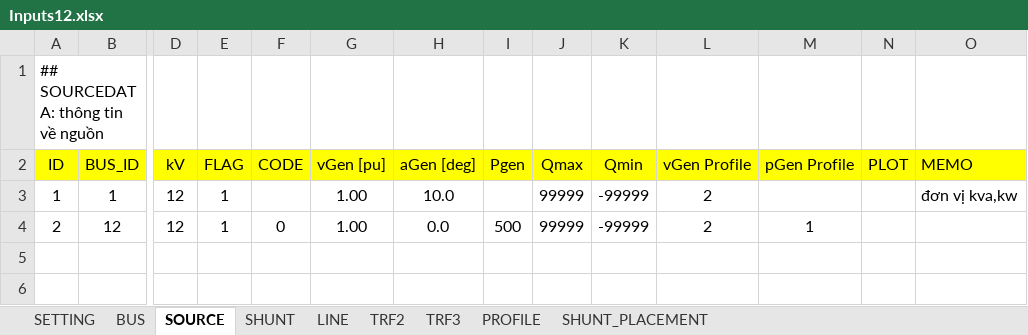
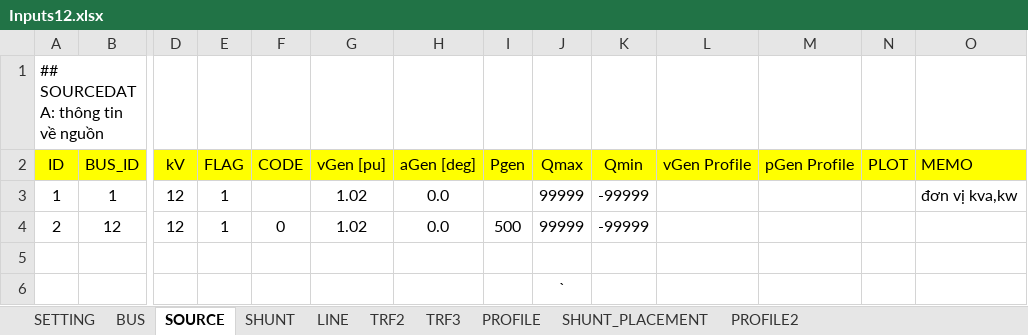
Before and after one commit to phuongpq2510/psdistribution, an Excel workbook: inputs/Inputs12.xlsx, sheet SOURCE, drawn as a sheet; only a part is shown, gaps mark what is left out; values as stored, in another font and other column widths than the file's, no borders; charts and pictures and conditional formats not drawn; rows hold the shown columns only; the diff names each change by its address in the sheet, - before the commit and + after, or states it on an @@ line.

```diff
--- a/inputs/Inputs12.xlsx (sheet SOURCE)
+++ b/inputs/Inputs12.xlsx (sheet SOURCE)
+sheet tab: PROFILE2
-G3:G4 (vGen [pu]): 1.00
+G3:G4 (vGen [pu]): 1.02
-H3 (aGen [deg]): 10.0
+H3 (aGen [deg]): 0.0
-L3:L4 (vGen Profile): 2
+L3:L4 (vGen Profile): (empty)
-M4 (pGen Profile): 1
+M4 (pGen Profile): (empty)
+row 5: (empty)
+row 6:  |  |  |  |  |  |  |  | `
```
Also changed, not shown: sheet PROFILE, sheet SETTING, sheet BUS, sheet SHUNT, sheet LINE, charts or pictures, 2 other files.
